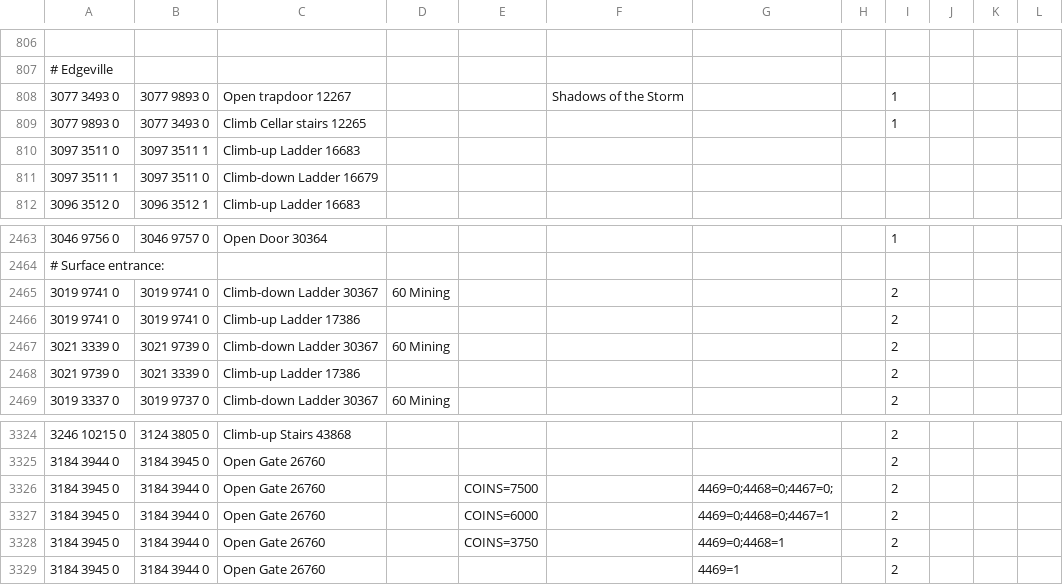
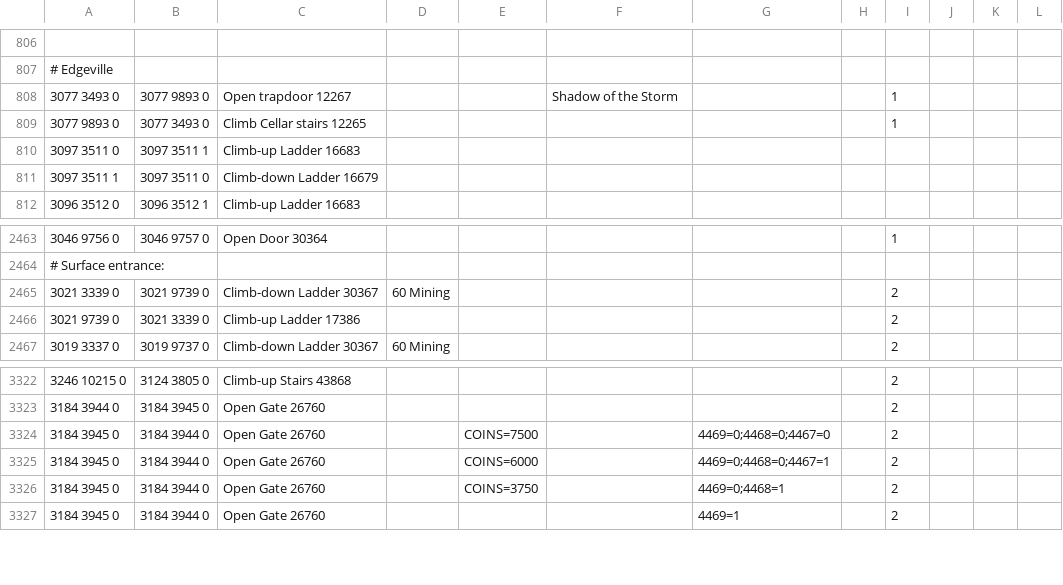
Before and after one commit to PauloAguiar/runelite-gps-plugin, a TSV file: src/main/resources/transports/transports.tsv, drawn as a sheet; only a part is shown, gaps mark what is left out; removed rows and columns are numbered as before the commit, all else as after; the diff names each change by its address in the sheet, - before the commit and + after, or states it on an @@ line.

Commit message:
Three quest gates that never applied, and the Abyss teleport that fell out of the graph
QuestParser dropped any name that matched no Quest enum entry without a
trace, so "Shadows of the Storm" (typo), "Freeing King Awowogei" (the
enum says "Recipe for Disaster - King Awowogei") and "Barbarian Assault
tutorial" (not a quest) shipped ungated. WorldPointParser turned a
padded coordinate cell into a location permutation, so the Mage of
Zamorak Abyss row (leading space at transports.tsv:5320) lost its
destination and vanished from the graph. Both parsers now trim and
record a parse error, which everyRequirementParses drains; the rows are
fixed; two dead self-loop ladder rows and a trailing ';' are removed.

Restoring the Abyss teleport makes Entrana reachable on foot (law rift,
law altar exit portal), so the two "unreachable island" tests retarget
the Broken Raft deck, which is isolated by construction.

```diff
--- a/src/main/resources/transports/transports.tsv
+++ b/src/main/resources/transports/transports.tsv
-F808: Shadows of the Storm
+F808: Shadow of the Storm
-row 2465: 3019 9741 0 | 3019 9741 0 | Climb-down Ladder 30367 | 60 Mining |  |  |  |  | 2
-row 2466: 3019 9741 0 | 3019 9741 0 | Climb-up Ladder 17386 |  |  |  |  |  | 2
-G3324: 4469=0;4468=0;4467=0;
+G3324: 4469=0;4468=0;4467=0
```
Also changed, not shown: src/main/resources/transports/teleportation_minigames.tsv, src/main/resources/transports/teleportation_spells.tsv, 6 other files.
